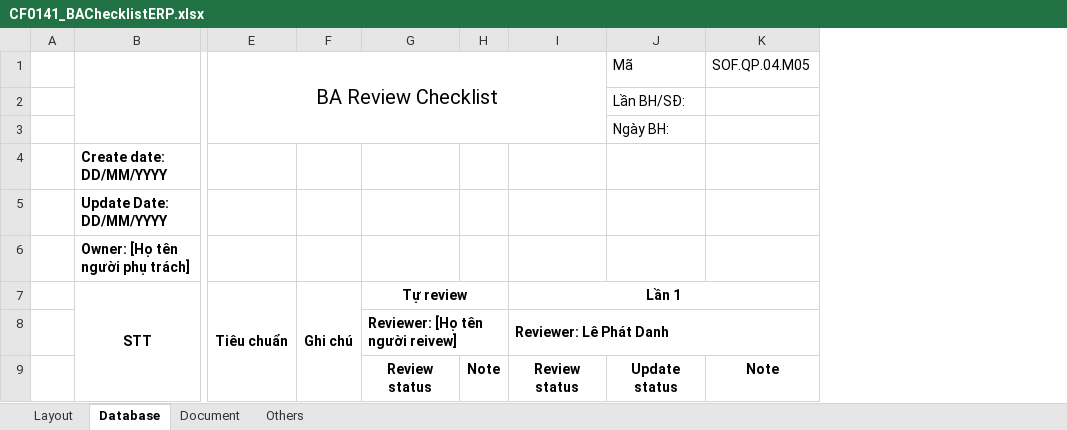
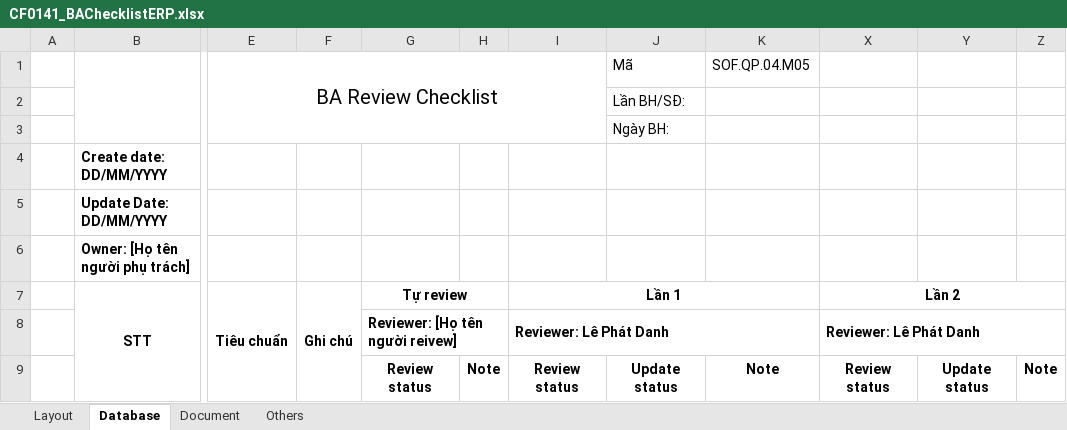
Before and after one commit to ASOFT-Solution/asoft-test-svn, an Excel workbook: 2015/201512/10_DOCUMENT/13_DETAIL_DESIGN/Danh muc dia diem/CF0141_BAChecklistERP.xlsx, sheet Database, drawn as a sheet; only a part is shown, gaps mark what is left out; values as stored, in another font and other column widths than the file's, no borders; charts and pictures and conditional formats not drawn; the diff names each change by its address in the sheet, - before the commit and + after, or states it on an @@ line.

Commit message:
Review lần 2

```diff
--- a/2015/201512/10_DOCUMENT/13_DETAIL_DESIGN/Danh muc dia diem/CF0141_BAChecklistERP.xlsx (sheet Database)
+++ b/2015/201512/10_DOCUMENT/13_DETAIL_DESIGN/Danh muc dia diem/CF0141_BAChecklistERP.xlsx (sheet Database)
+column X, rows 7-9: Lần 2 | Reviewer: Lê Phát Danh | Review status
+column Y, row 9: Update status
+column Z, row 9: Note
```
Also changed, not shown: sheet Document, sheet Layout.
